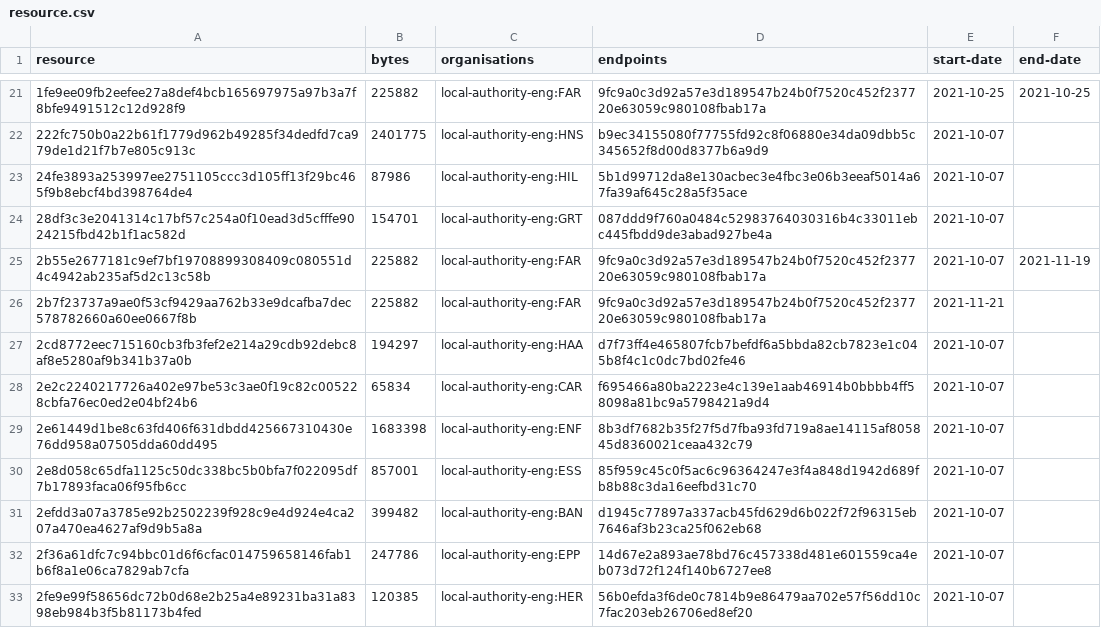
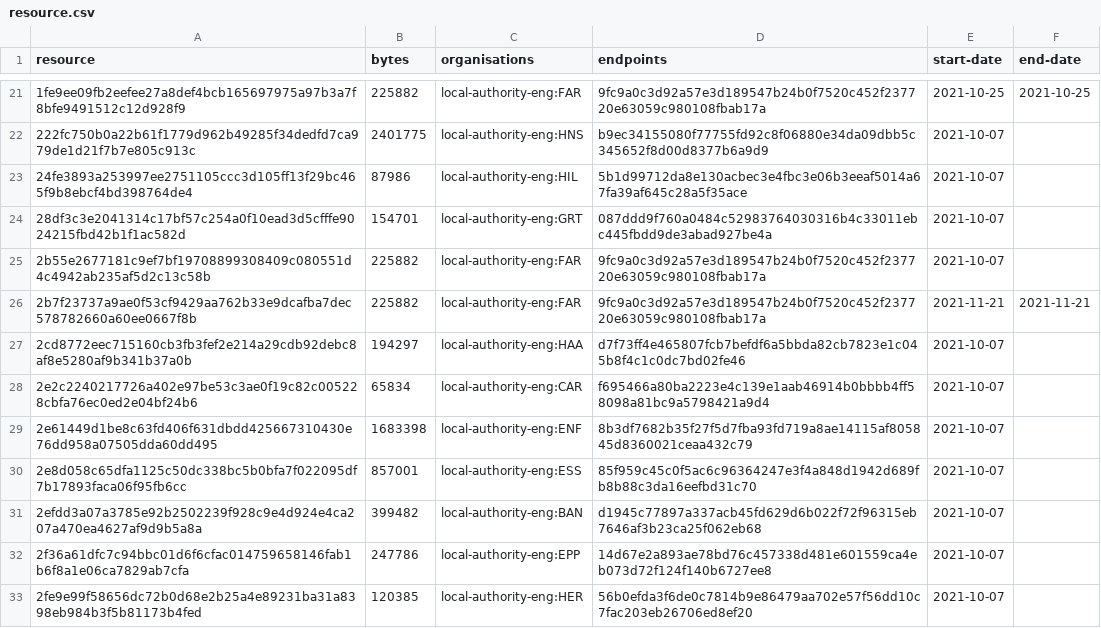
Before and after one commit to digital-land/infrastructure-funding-statement-collection, a CSV file: collection/resource.csv, drawn as a sheet; only a part is shown, gaps mark what is left out.

Commit message:
Collection 2021-11-22

```diff
--- a/collection/resource.csv
+++ b/collection/resource.csv
@@ -24,4 +24,4 @@ resource,bytes,organisations,endpoints,start-date,end-date
 28df3c3e2041314c17bf57c254a0f10ead3d5cfffe9024215fbd42b1f1ac582d,154701,local-authority-eng:GRT,087ddd9f760a0484c52983764030316b4c33011ebc445fbdd9de3abad927be4a,2021-10-07,
-2b55e2677181c9ef7bf19708899308409c080551d4c4942ab235af5d2c13c58b,225882,local-authority-eng:FAR,9fc9a0c3d92a57e3d189547b24b0f7520c452f237720e63059c980108fbab17a,2021-10-07,2021-11-19
-2b7f23737a9ae0f53cf9429aa762b33e9dcafba7dec578782660a60ee0667f8b,225882,local-authority-eng:FAR,9fc9a0c3d92a57e3d189547b24b0f7520c452f237720e63059c980108fbab17a,2021-11-21,
+2b55e2677181c9ef7bf19708899308409c080551d4c4942ab235af5d2c13c58b,225882,local-authority-eng:FAR,9fc9a0c3d92a57e3d189547b24b0f7520c452f237720e63059c980108fbab17a,2021-10-07,
+2b7f23737a9ae0f53cf9429aa762b33e9dcafba7dec578782660a60ee0667f8b,225882,local-authority-eng:FAR,9fc9a0c3d92a57e3d189547b24b0f7520c452f237720e63059c980108fbab17a,2021-11-21,2021-11-21
 2cd8772eec715160cb3fb3fef2e214a29cdb92debc8af8e5280af9b341b37a0b,194297,local-authority-eng:HAA,d7f73ff4e465807fcb7befdf6a5bbda82cb7823e1c045b8f4c1c0dc7bd02fe46,2021-10-07,
```
Also changed, not shown: 1 other file.
